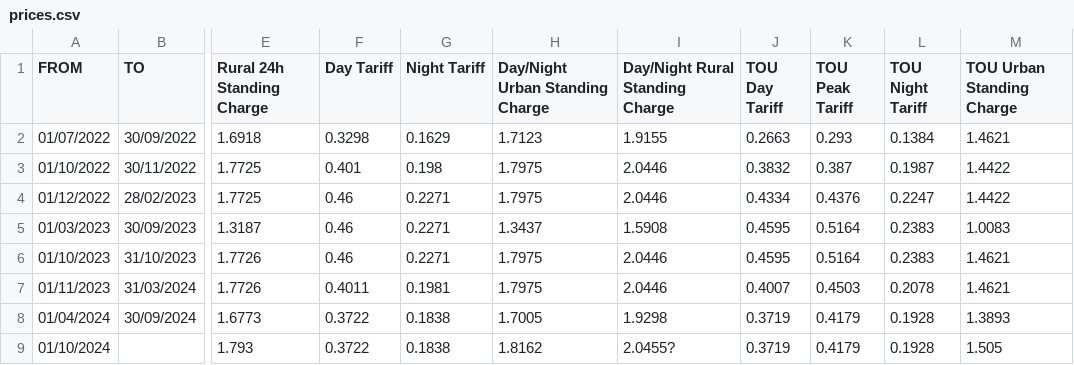
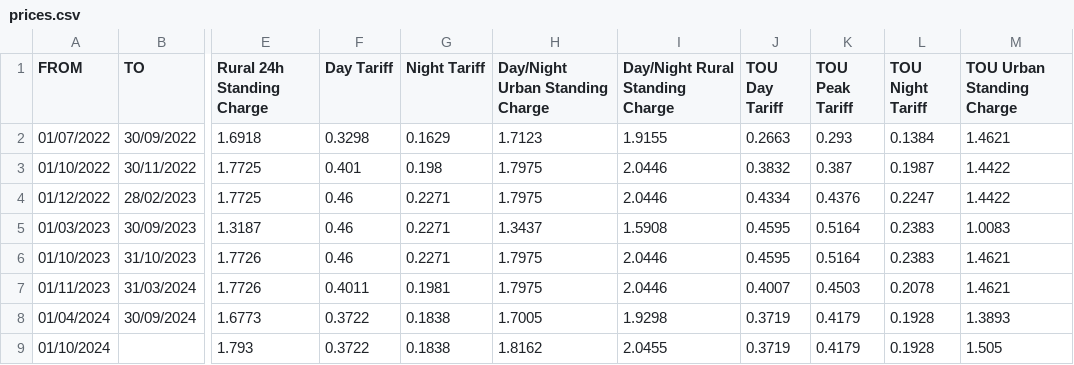
Before and after one commit to Pedro-Ribas-Moreira/usage-app, a CSV file: assets/prices.csv, drawn as a sheet; only a part is shown, gaps mark what is left out; the diff names each change by its address in the sheet, - before the commit and + after, or states it on an @@ line.

Commit message:
Update prices.csv
removed "?" from cell with prices

```diff
--- a/assets/prices.csv
+++ b/assets/prices.csv
-I9 (Day/Night Rural Standing Charge): 2.0455?
+I9 (Day/Night Rural Standing Charge): 2.0455
```
